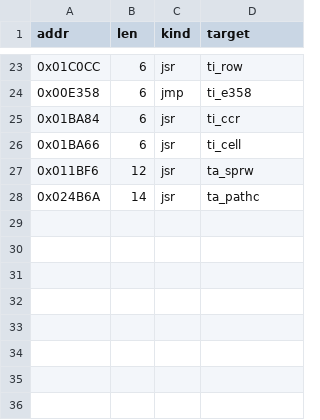
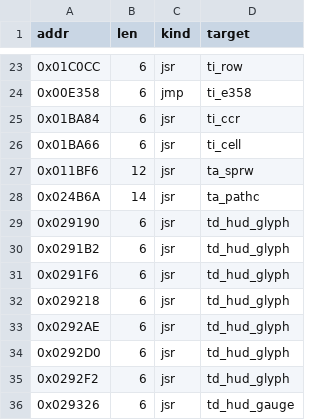
Before and after one commit to Dayset/RoPSegaMD16, a CSV file: patches/topdown/hooks.csv, drawn as a sheet; only a part is shown, gaps mark what is left out; the diff names each change by its address in the sheet, - before the commit and + after, or states it on an @@ line.

Commit message:
topdown 10 MB: disable HUD draw at source, no box copy (#307)

```diff
--- a/patches/topdown/hooks.csv
+++ b/patches/topdown/hooks.csv
+row 29: 0x029190 | 6 | jsr | td_hud_glyph
+row 30: 0x0291B2 | 6 | jsr | td_hud_glyph
+row 31: 0x0291F6 | 6 | jsr | td_hud_glyph
+row 32: 0x029218 | 6 | jsr | td_hud_glyph
+row 33: 0x0292AE | 6 | jsr | td_hud_glyph
+row 34: 0x0292D0 | 6 | jsr | td_hud_glyph
+row 35: 0x0292F2 | 6 | jsr | td_hud_glyph
+row 36: 0x029326 | 6 | jsr | td_hud_gauge
```
Also changed, not shown: 5 other files.
